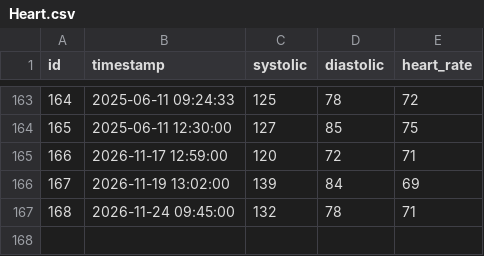
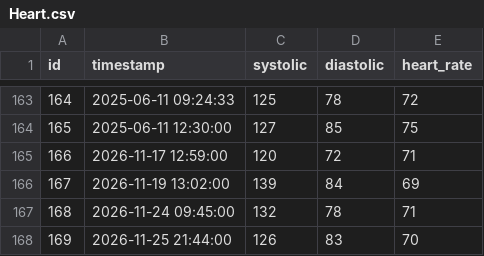
Before and after one commit to HelmutQualtinger/blutdruck, a CSV file: Heart.csv, drawn as a sheet; only a part is shown, gaps mark what is left out; the diff names each change by its address in the sheet, - before the commit and + after, or states it on an @@ line.

```diff
--- a/Heart.csv
+++ b/Heart.csv
+row 168: 169 | 2026-11-25 21:44:00 | 126 | 83 | 70
```
